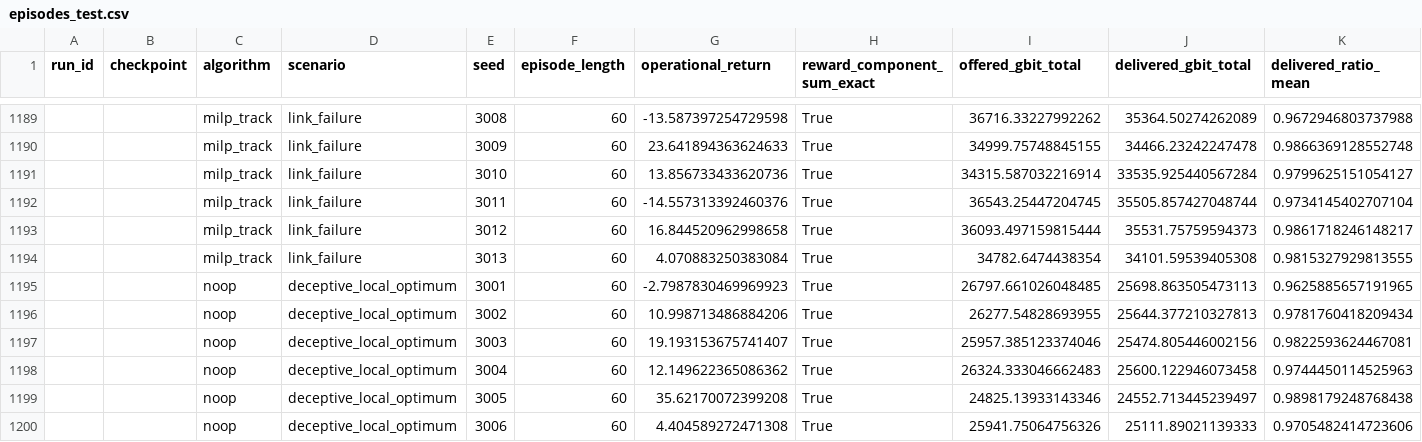
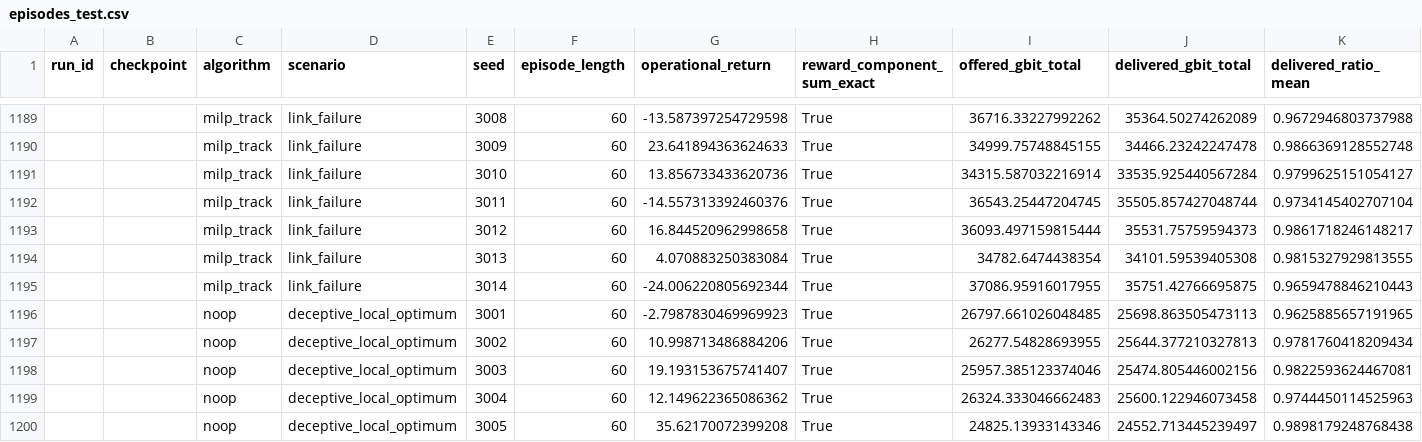
Before and after one commit to ugurefeyigit/rl-in-mpls, a CSV file: experiments/processed/episodes_test.csv, drawn as a sheet; only a part is shown, gaps mark what is left out; the shorter side is filled out with more unchanged rows; rows hold the shown columns only; the diff names each change by its address in the sheet, - before the commit and + after, or states it on an @@ line.

```diff
--- a/experiments/processed/episodes_test.csv
+++ b/experiments/processed/episodes_test.csv
+row 1195:  |  | milp_track | link_failure | 3014 | 60 | -24.006220805692344 | True | 37086.95916017955 | 35751.42766695875 | 0.9659478846210443
```
Also changed, not shown: results/tables/learners_vs_references.csv, results/tables/main_results.csv, 12 other files.
